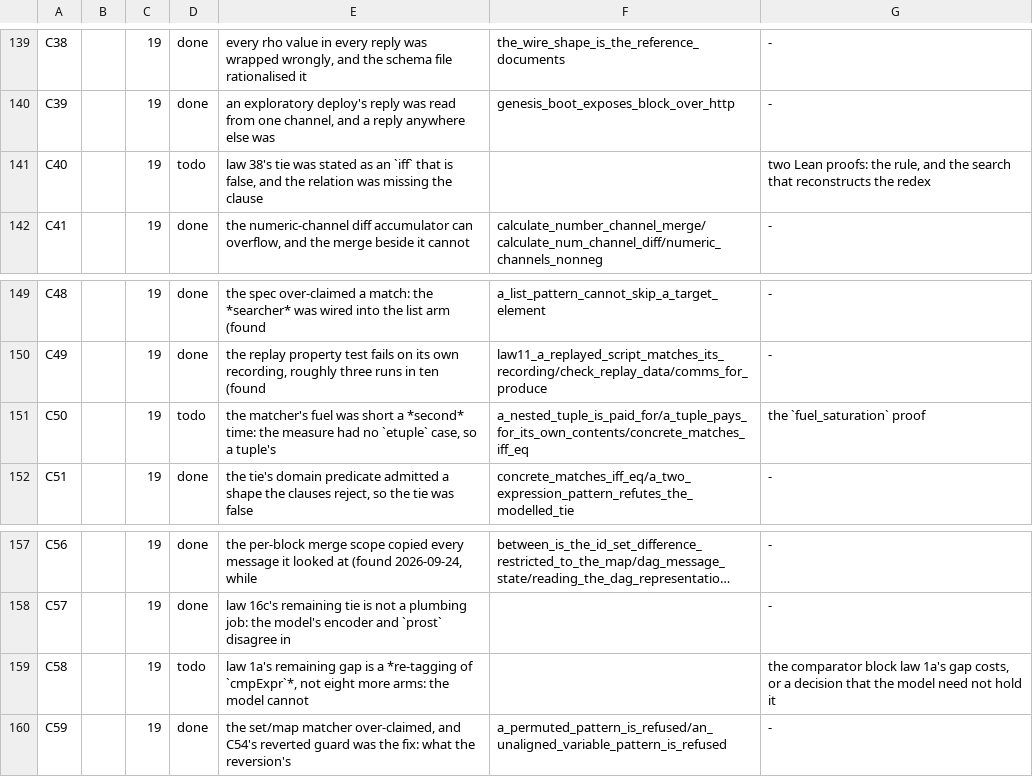
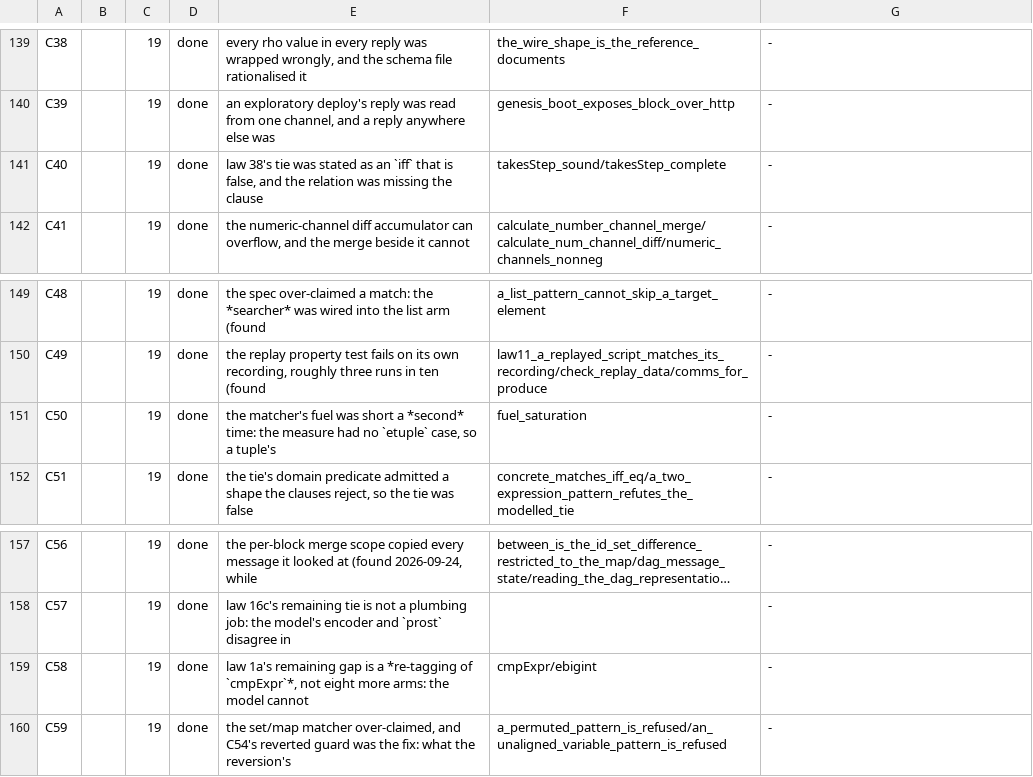
Before and after one commit to aixaria0/rchain-rust, a TSV file: spec/findings.tsv, drawn as a sheet; only a part is shown, gaps mark what is left out; long unchanged cells end in …; the diff names each change by its address in the sheet, - before the commit and + after, or states it on an @@ line.

Commit message:
audit: three rows said work was owed that the tree had already done (C40, C50, C58)
Wave 0 of the close-out is not work — it is checking the list, and it found what the register has
been wrong about for as long as the tree has been right:

- **C40** — `owes`: "two Lean proofs: the rule, and the search that reconstructs the redex". Both are
  in `Silence.lean`: `takesStep_sound` (`:235`) and `takesStep_complete` (`:372`), with zero `sorry`
  in the file and `spec/laws.tsv` law 38 reading `proved-tied`. The row still said "both proofs
  remain owed".
- **C50** — `owes`: "the `fuel_saturation` proof". It is at `Match.lean:1029`, beside the two shape
  pins the fix added (`a_nested_tuple_is_paid_for` `:806`, `a_tuple_pays_for_its_own_contents` `:817`),
  and the file has zero `sorry`.
- **C58** — the comparator block was built. Every constructor the row names as one the model "cannot
  hold" is now in `Par.lean` — `ebigint`, `emethod`, `ematches`, `epercentPercent`, `eplusPlus`,
  `eminusMinus`, `eshortand`, `eshortor` — each with the node's own `exprTag` in `Sort.lean` and its
  arms in `cmpExpr`. The row's own estimate ("its cost is the comparator block") was right; the block
  was paid for on 2026-09-25 and this row was never told.

TODO 14 → 11, DONE 184 → 187, with no code written. Each row now carries the closure in its own
account, because the reason has to be where the next reader meets the claim.

**The same pass found two citations had moved, and nothing would have caught them.** R31's range moved
by sixteen lines (the bypass is now named at `gateway.rs:150`), and R32's moved entirely — its cited
`handle_messages.rs:70-93` now holds unrelated SSRF code, with the retention at `:110-129` plus
`connect.rs:20,50-51`. The check that resolved `path:line` citations was deleted the day before, with
the gate it lived in. A one-line bullet has no test behind it; the note says so.

The remaining eleven were re-verified against the tree and are all genuinely open.

```diff
--- a/spec/findings.tsv
+++ b/spec/findings.tsv
-D141: todo
+D141: done
-F141: (empty)
+F141: takesStep_sound/takesStep_complete
-G141: two Lean proofs: the rule, and the search that reconstructs the redex
+G141: -
-D151: todo
+D151: done
-F151: a_nested_tuple_is_paid_for/a_tuple_pays_for_its_own_contents/concrete_matches_iff_eq
+F151: fuel_saturation
-G151: the `fuel_saturation` proof
+G151: -
-D159: todo
+D159: done
-F159: (empty)
+F159: cmpExpr/ebigint
-G159: the comparator block law 1a's gap costs, or a decision that the model need not hold it
+G159: -
```
Also changed, not shown: 2 other files.
